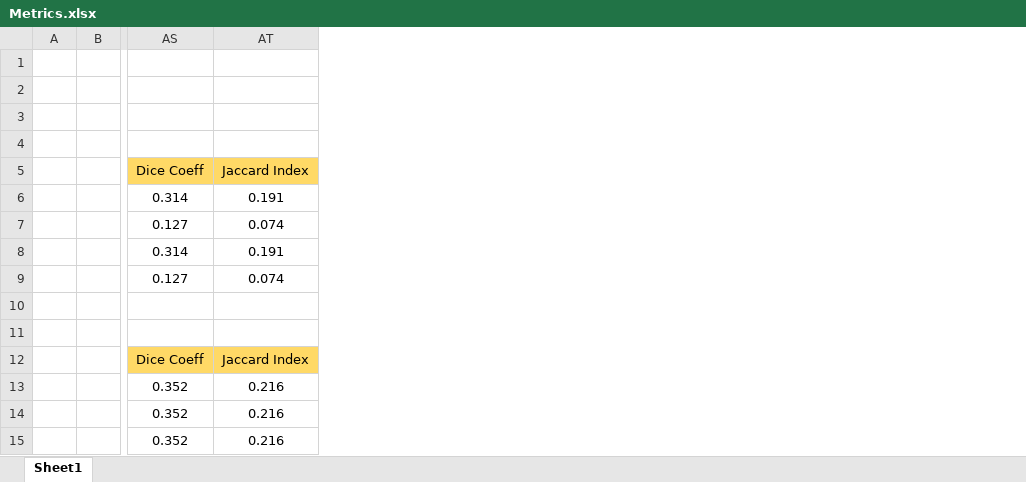
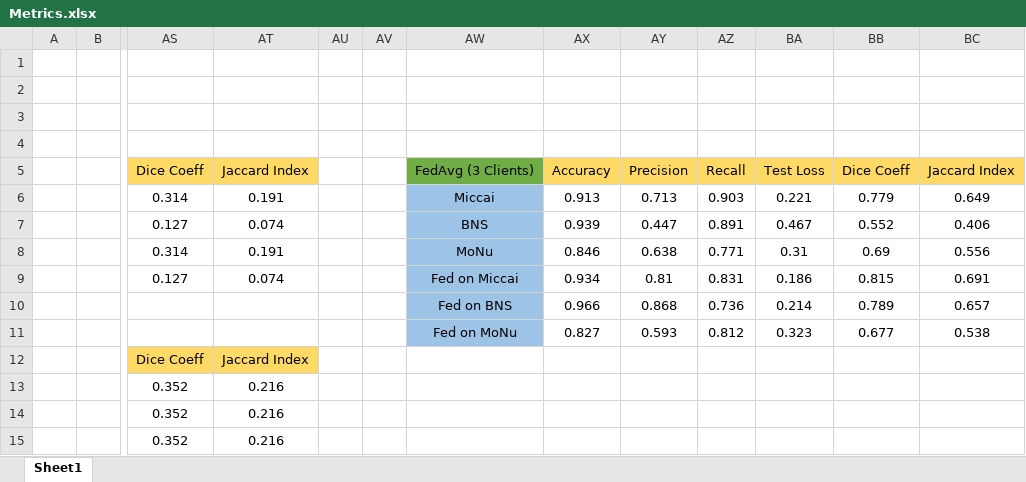
Before and after one commit to MurkoZawa/FedMix, an Excel workbook: Models/Metrics.xlsx, sheet Sheet1, drawn as a sheet; only a part is shown, gaps mark what is left out; values as stored, in another font and other column widths than the file's, no borders; conditional formats not drawn; rows hold the shown columns only; the diff names each change by its address in the sheet, - before the commit and + after, or states it on an @@ line.

Commit message:
3 Clients FedAvg Results

```diff
--- a/Models/Metrics.xlsx (sheet Sheet1)
+++ b/Models/Metrics.xlsx (sheet Sheet1)
+column AU, empty
+column AV, empty
+column AW, rows 5-11: FedAvg (3 Clients) | Miccai | BNS | MoNu | Fed on Miccai | Fed on BNS | Fed on MoNu
+column AX, rows 5-11: Accuracy | 0.913 | 0.939 | 0.846 | 0.934 | 0.966 | 0.827
+column AY, rows 5-11: Precision | 0.713 | 0.447 | 0.638 | 0.81 | 0.868 | 0.593
+column AZ, rows 5-11: Recall | 0.903 | 0.891 | 0.771 | 0.831 | 0.736 | 0.812
+column BA, rows 5-11: Test Loss | 0.221 | 0.467 | 0.31 | 0.186 | 0.214 | 0.323
+column BB, rows 5-11: Dice Coeff | 0.779 | 0.552 | 0.69 | 0.815 | 0.789 | 0.677
+column BC, rows 5-11: Jaccard Index | 0.649 | 0.406 | 0.556 | 0.691 | 0.657 | 0.538
-row 10: (empty)
+row 10:  |  |  |  |  |  | Fed on BNS | 0.966 | 0.868 | 0.736 | 0.214 | 0.789 | 0.657
-row 11: (empty)
+row 11:  |  |  |  |  |  | Fed on MoNu | 0.827 | 0.593 | 0.812 | 0.323 | 0.677 | 0.538
```
Also changed, not shown: 6 other files.
